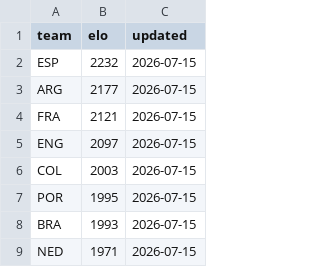
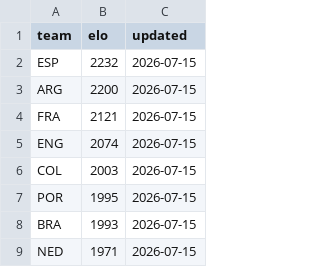
Before and after one commit to galando/world-cup-2026-predictor, a CSV file: scripts/data/elo-snapshot.csv, drawn as a sheet; only a part is shown.

Commit message:
chore: update match data 2026-07-15T23:30:12Z

```diff
--- a/scripts/data/elo-snapshot.csv
+++ b/scripts/data/elo-snapshot.csv
@@ -2,5 +2,5 @@ team,elo,updated
 ESP,2232,2026-07-15
-ARG,2177,2026-07-15
+ARG,2200,2026-07-15
 FRA,2121,2026-07-15
-ENG,2097,2026-07-15
+ENG,2074,2026-07-15
 COL,2003,2026-07-15
```
Also changed, not shown: 1 other file.
